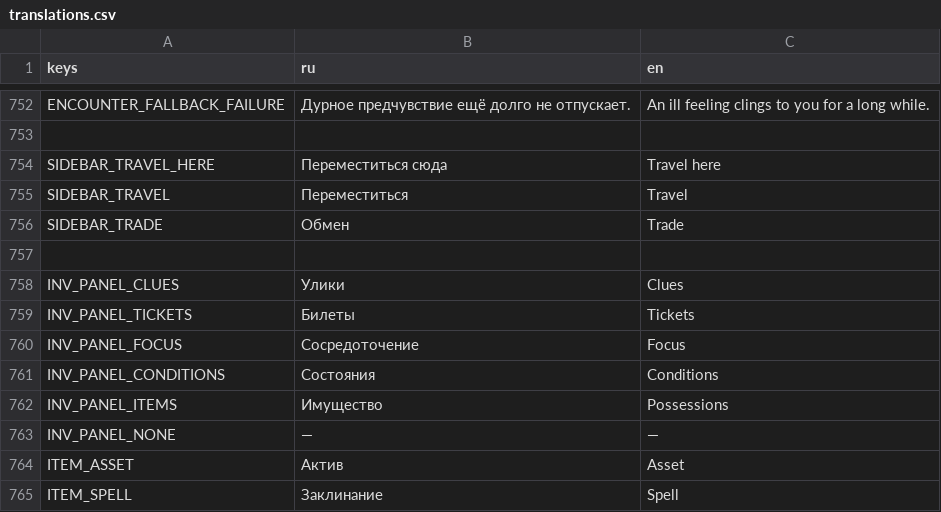
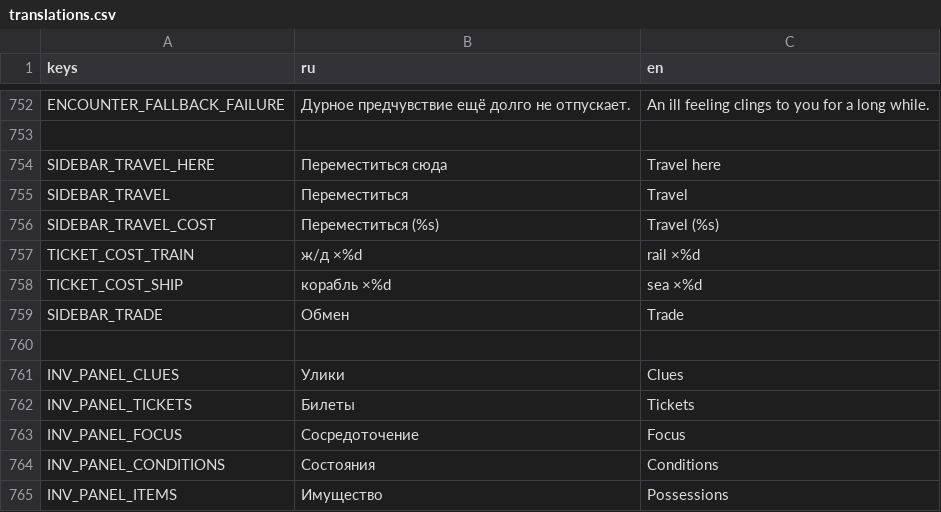
Before and after one commit to fatuk/dark-omens-godot, a CSV file: assets/i18n/translations.csv, drawn as a sheet; only a part is shown, gaps mark what is left out; the shorter side is filled out with more unchanged rows; the diff names each change by its address in the sheet, - before the commit and + after, or states it on an @@ line.

```diff
--- a/assets/i18n/translations.csv
+++ b/assets/i18n/translations.csv
+row 756: SIDEBAR_TRAVEL_COST | Переместиться (%s) | Travel (%s)
+row 757: TICKET_COST_TRAIN | ж/д ×%d | rail ×%d
+row 758: TICKET_COST_SHIP | корабль ×%d | sea ×%d
```
Also changed, not shown: 9 other files.
